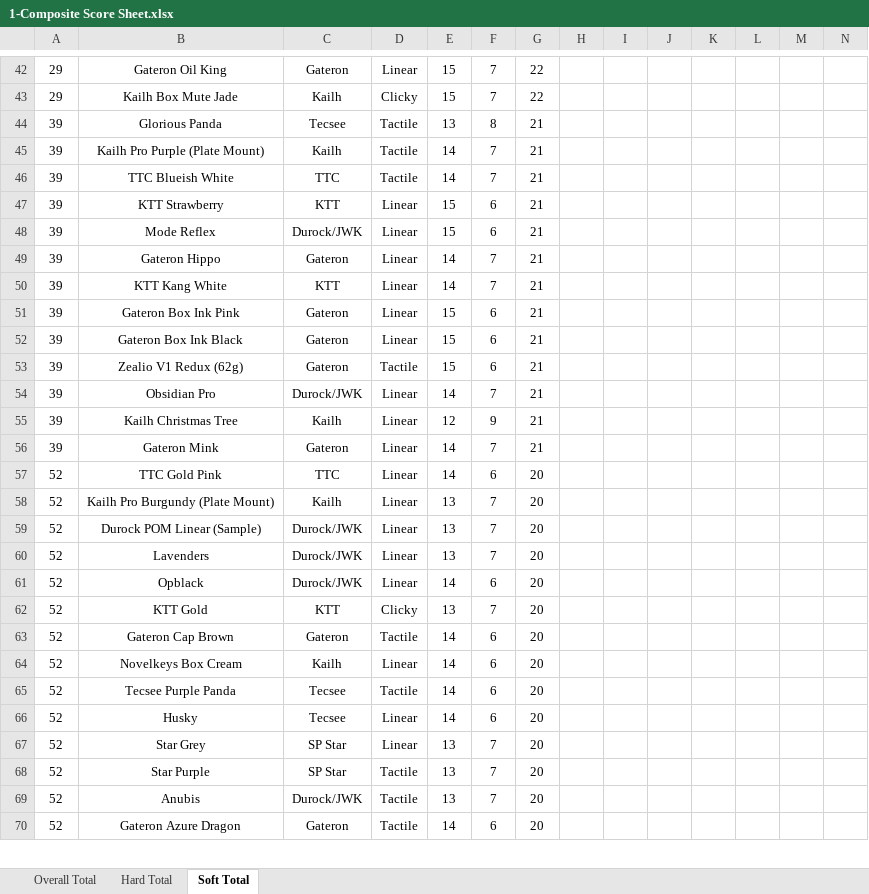
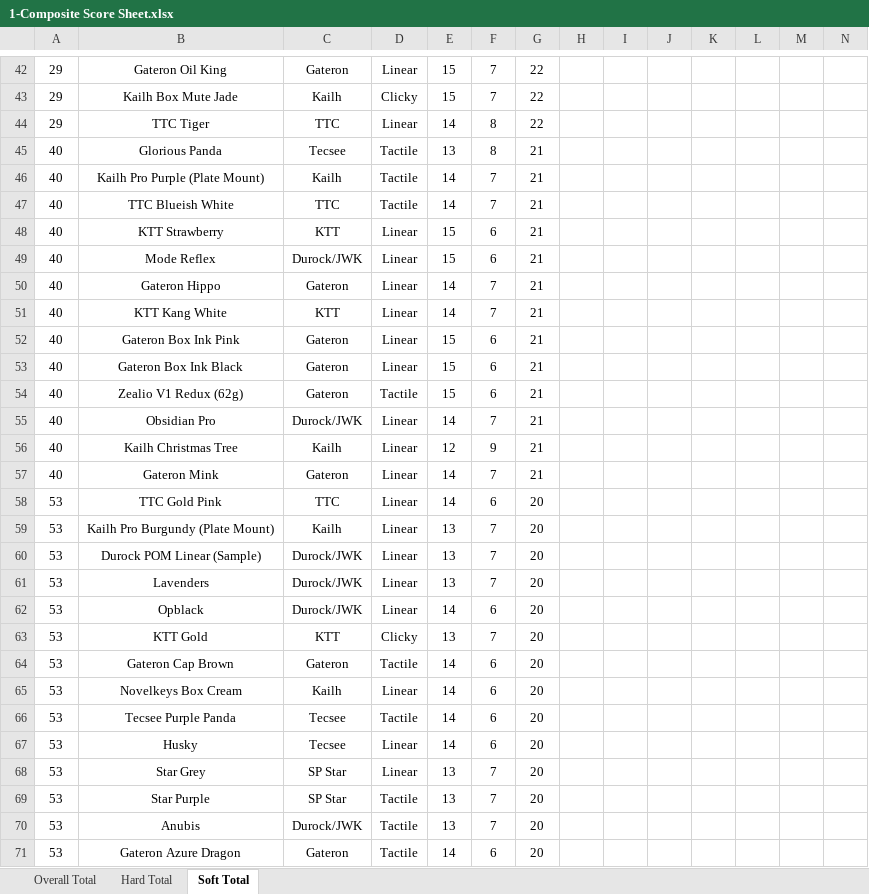
Before and after one commit to ThereminGoat/switch-scores, an Excel workbook: 1-Composite Score Sheet.xlsx, sheet Soft Total, drawn as a sheet; only a part is shown, gaps mark what is left out; values as stored, in another font and other column widths than the file's, no borders; charts and pictures not drawn; addresses are those after the commit; the diff covers the shown part only; the diff names each change by its address in the sheet, - before the commit and + after, or states it on an @@ line.

```diff
--- a/1-Composite Score Sheet.xlsx (sheet Soft Total)
+++ b/1-Composite Score Sheet.xlsx (sheet Soft Total)
+row 44: 29 | TTC Tiger | TTC | Linear | 14 | 8 | 22
-A45:A57: 39
+A45:A57: 40
-A58:A71: 52
+A58:A71: 53
```
Also changed, not shown: other rows of this sheet, sheet Overall Total, sheet Hard Total, formulas that keep their value, 4 other files.
